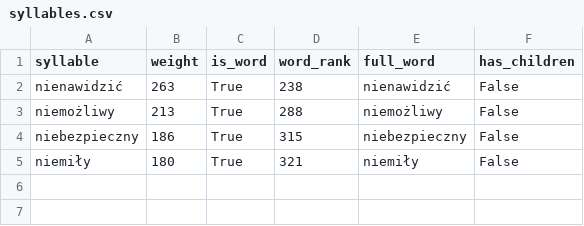
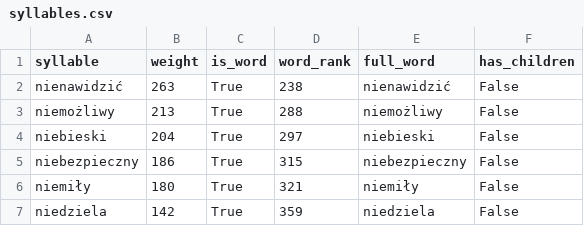
Before and after one commit to tomusdrw/corewords, a CSV file: syllables_data/nie/syllables.csv, drawn as a sheet.

```diff
--- a/syllables_data/nie/syllables.csv
+++ b/syllables_data/nie/syllables.csv
@@ -3,3 +3,5 @@ nienawidzić,263,True,238,nienawidzić,False
 niemożliwy,213,True,288,niemożliwy,False
+niebieski,204,True,297,niebieski,False
 niebezpieczny,186,True,315,niebezpieczny,False
 niemiły,180,True,321,niemiły,False
+niedziela,142,True,359,niedziela,False
```
Also changed, not shown: syllables_data/ko/syllables.csv, syllables_data/na/syllables.csv, 37 other files.
